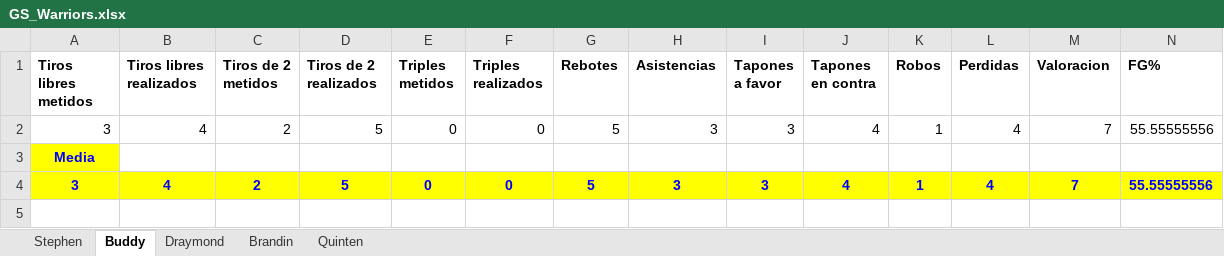
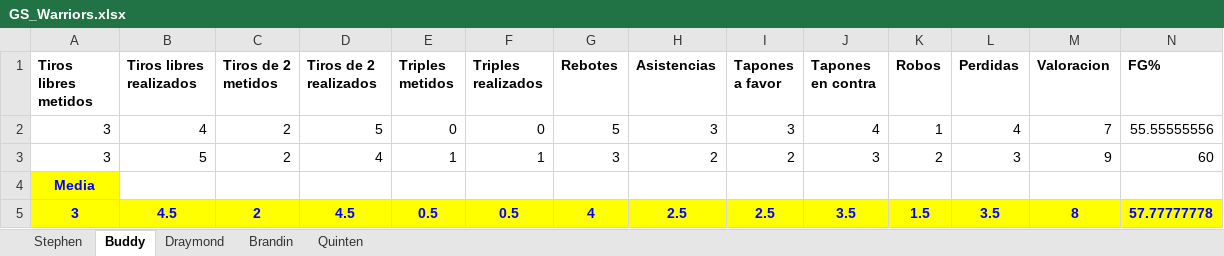
Before and after one commit to Regulus-drK/Puentes_Jorge_NBA, an Excel workbook: GS_Warriors.xlsx, sheet Buddy, drawn as a sheet; only a part is shown; values as stored, in another font and other column widths than the file's, no borders; removed rows and columns are numbered as before the commit, all else as after; rows hold the shown columns only; the diff names each change by its address in the sheet, - before the commit and + after, or states it on an @@ line.

```diff
--- a/GS_Warriors.xlsx (sheet Buddy)
+++ b/GS_Warriors.xlsx (sheet Buddy)
+row 3: 3 | 5 | 2 | 4 | 1 | 1 | 3 | 2 | 2 | 3 | 2 | 3 | 9 | 60
-row 4: 3 | 4 | 2 | 5 | 0 | 0 | 5 | 3 | 3 | 4 | 1 | 4 | 7 | 55.55555556
+row 5: 3 | 4.5 | 2 | 4.5 | 0.5 | 0.5 | 4 | 2.5 | 2.5 | 3.5 | 1.5 | 3.5 | 8 | 57.77777778
```
Also changed, not shown: sheet Stephen, jugadores_baloncesto.xlsx, 8 other files.
